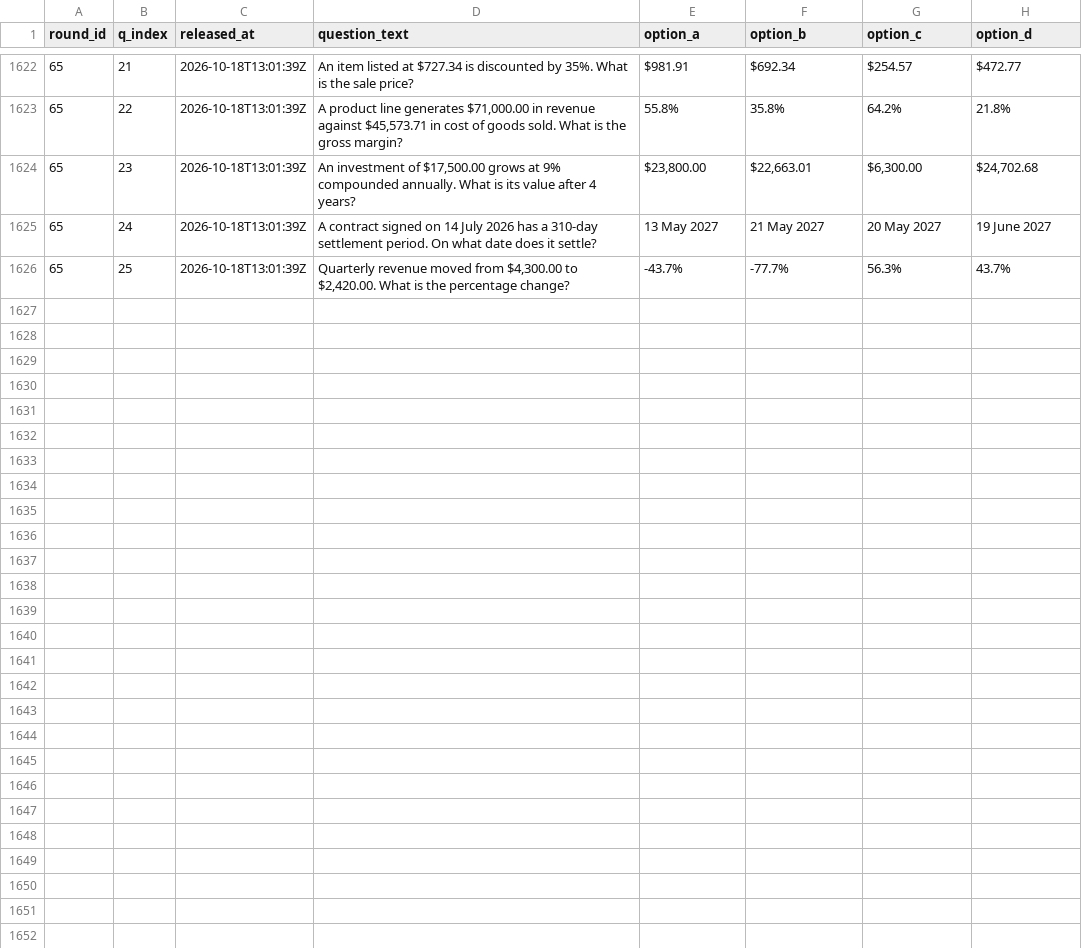
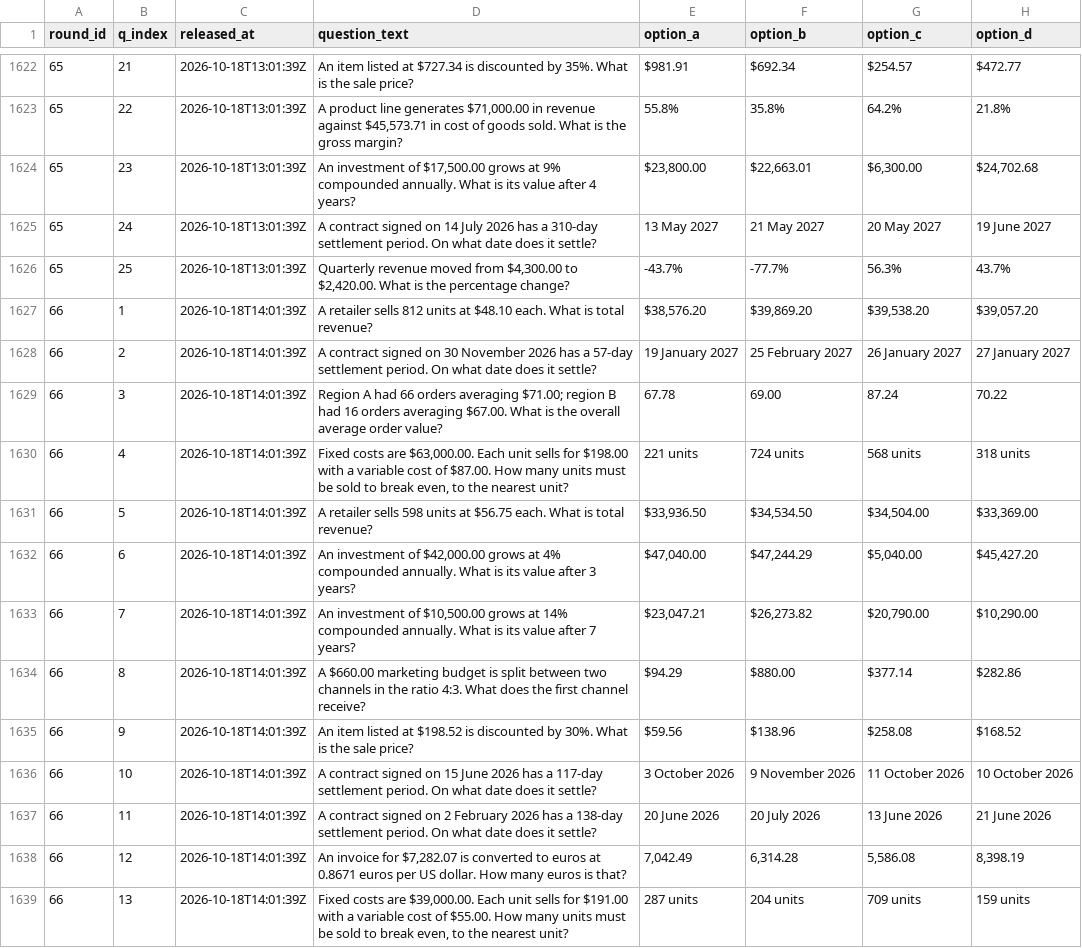
Before and after one commit to FaisalXL/dso429-hourly-quiz, a CSV file: questions.csv, drawn as a sheet; only a part is shown, gaps mark what is left out; the diff covers the shown part only.

Commit message:
Release: 2026-10-18T14:01Z

```diff
--- a/questions.csv
+++ b/questions.csv
@@ -1626 +1626,14 @@ round_id,q_index,released_at,question_text,option_a,option_b,option_c,option_d
 65,25,2026-10-18T13:01:39Z,"Quarterly revenue moved from $4,300.00 to $2,420.00. What is the percentage change?",-43.7%,-77.7%,56.3%,43.7%
+66,1,2026-10-18T14:01:39Z,A retailer sells 812 units at $48.10 each. What is total revenue?,"$38,576.20","$39,869.20","$39,538.20","$39,057.20"
+66,2,2026-10-18T14:01:39Z,A contract signed on 30 November 2026 has a 57-day settlement period. On what date does it settle?,19 January 2027,25 February 2027,26 January 2027,27 January 2027
+66,3,2026-10-18T14:01:39Z,Region A had 66 orders averaging $71.00; region B had 16 orders averaging $67.00. What is the overall average order value?,67.78,69.00,87.24,70.22
+66,4,2026-10-18T14:01:39Z,"Fixed costs are $63,000.00. Each unit sells for $198.00 with a variable cost of $87.00. How many units must be sold to break even, to the nearest unit?",221 units,724 units,568 units,318 units
+66,5,2026-10-18T14:01:39Z,A retailer sells 598 units at $56.75 each. What is total revenue?,"$33,936.50","$34,534.50","$34,504.00","$33,369.00"
+66,6,2026-10-18T14:01:39Z,"An investment of $42,000.00 grows at 4% compounded annually. What is its value after 3 years?","$47,040.00","$47,244.29","$5,040.00","$45,427.20"
+66,7,2026-10-18T14:01:39Z,"An investment of $10,500.00 grows at 14% compounded annually. What is its value after 7 years?","$23,047.21","$26,273.82","$20,790.00","$10,290.00"
+66,8,2026-10-18T14:01:39Z,A $660.00 marketing budget is split between two channels in the ratio 4:3. What does the first channel receive?,$94.29,$880.00,$377.14,$282.86
+66,9,2026-10-18T14:01:39Z,An item listed at $198.52 is discounted by 30%. What is the sale price?,$59.56,$138.96,$258.08,$168.52
+66,10,2026-10-18T14:01:39Z,A contract signed on 15 June 2026 has a 117-day settlement period. On what date does it settle?,3 October 2026,9 November 2026,11 October 2026,10 October 2026
+66,11,2026-10-18T14:01:39Z,A contract signed on 2 February 2026 has a 138-day settlement period. On what date does it settle?,20 June 2026,20 July 2026,13 June 2026,21 June 2026
+66,12,2026-10-18T14:01:39Z,"An invoice for $7,282.07 is converted to euros at 0.8671 euros per US dollar. How many euros is that?","7,042.49","6,314.28","5,586.08","8,398.19"
+66,13,2026-10-18T14:01:39Z,"Fixed costs are $39,000.00. Each unit sells for $191.00 with a variable cost of $55.00. How many units must be sold to break even, to the nearest unit?",287 units,204 units,709 units,159 units
```
Also changed, not shown: 12 added rows elsewhere in this file.
